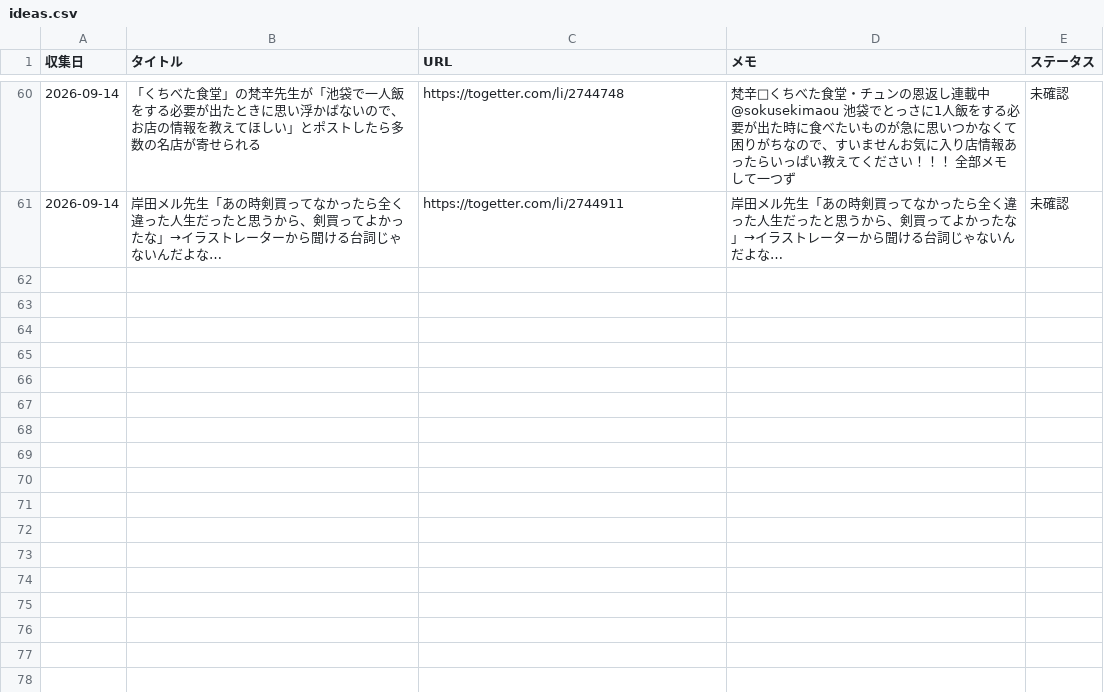
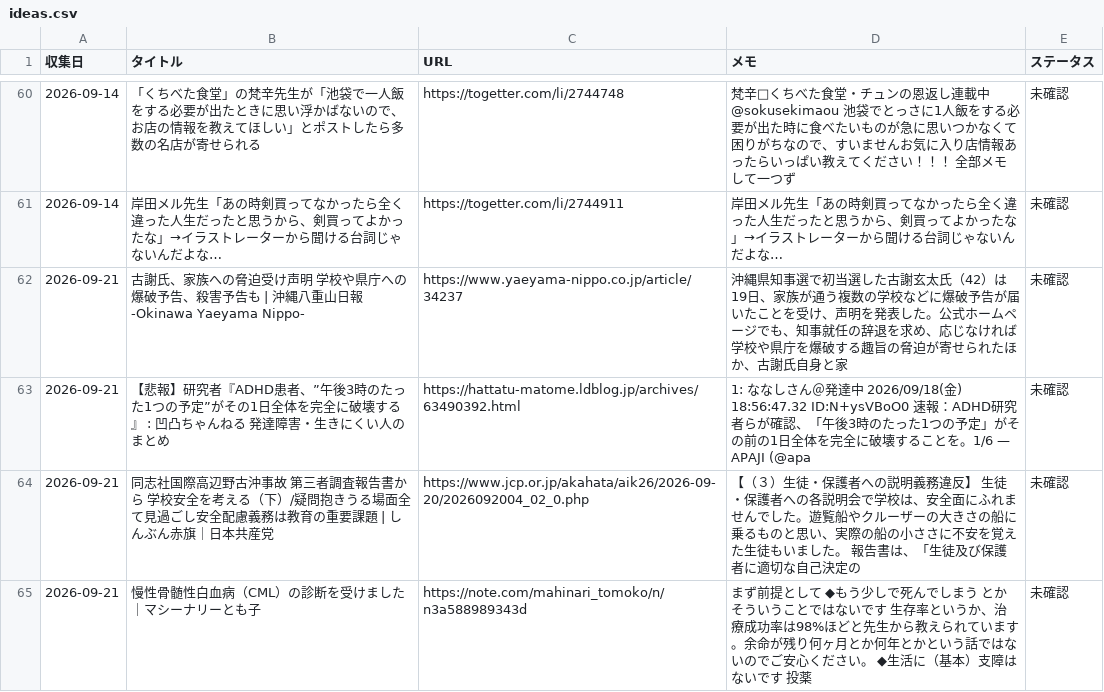
Before and after one commit to borderlessstar/edu-topics, a CSV file: ideas.csv, drawn as a sheet; only a part is shown, gaps mark what is left out; the diff names each change by its address in the sheet, - before the commit and + after, or states it on an @@ line.

```diff
--- a/ideas.csv
+++ b/ideas.csv
+row 62: 2026-09-21 | 古謝氏、家族への脅迫受け声明 学校や県庁への爆破予告、殺害予告も | 沖縄八重山日報 -Okinawa Yaeyama Nippo- | https://www.yaeyama-nippo.co.jp/article/34237 | 沖縄県知事選で初当選した古謝玄太氏（42）は19日、家族が通う複数の学校などに爆破予告が届いたことを受け、声明を発表した。公式ホームページでも、知事就任の辞退を求め、応じなければ学校や県庁を爆破する趣旨の脅迫が寄せられたほか、古謝氏自身と家 | 未確認
+row 63: 2026-09-21 | 【悲報】研究者『ADHD患者、”午後3時のたった1つの予定”がその1日全体を完全に破壊する』 : 凹凸ちゃんねる 発達障害・生きにくい人のまとめ | https://hattatu-matome.ldblog.jp/archives/63490392.html | 1: ななしさん＠発達中 2026/09/18(金) 18:56:47.32 ID:N+ysVBoO0 速報：ADHD研究者らが確認、「午後3時のたった1つの予定」がその前の1日全体を完全に破壊することを。1/6 — APAJI (@apa | 未確認
+row 64: 2026-09-21 | 同志社国際高辺野古沖事故 第三者調査報告書から 学校安全を考える（下）/疑問抱きうる場面全て見過ごし安全配慮義務は教育の重要課題 | しんぶん赤旗｜日本共産党 | https://www.jcp.or.jp/akahata/aik26/2026-09-20/2026092004_02_0.php | 【（３）生徒・保護者への説明義務違反】 生徒・保護者への各説明会で学校は、安全面にふれませんでした。遊覧船やクルーザーの大きさの船に乗るものと思い、実際の船の小ささに不安を覚えた生徒もいました。 報告書は、「生徒及び保護者に適切な自己決定の | 未確認
+row 65: 2026-09-21 | 慢性骨髄性白血病（CML）の診断を受けました｜マシーナリーとも子 | https://note.com/mahinari_tomoko/n/n3a588989343d | まず前提として ◆もう少しで死んでしまう とかそういうことではないです 生存率というか、治療成功率は98%ほどと先生から教えられています。余命が残り何ヶ月とか何年とかという話ではないのでご安心ください。 ◆生活に（基本）支障はないです 投薬 | 未確認
```
Also changed, not shown: 1 other file.
